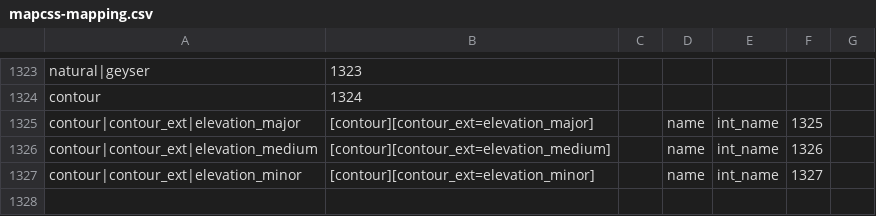
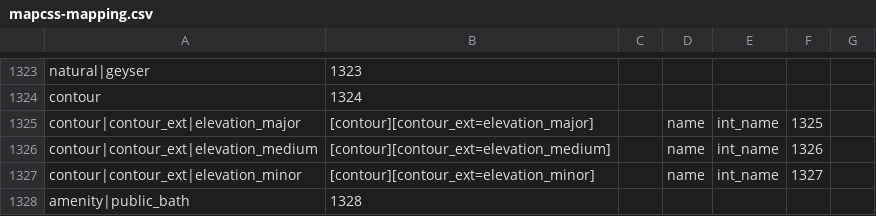
Before and after one commit to suke-blog/omim, a CSV file: data/mapcss-mapping.csv, drawn as a sheet; only a part is shown, gaps mark what is left out; the diff names each change by its address in the sheet, - before the commit and + after, or states it on an @@ line.

Commit message:
add POI of amenity=public_bath.
温泉マーク(ゆ)を追加

```diff
--- a/data/mapcss-mapping.csv
+++ b/data/mapcss-mapping.csv
+row 1328: amenity|public_bath | 1328
```
Also changed, not shown: 5 other files.
